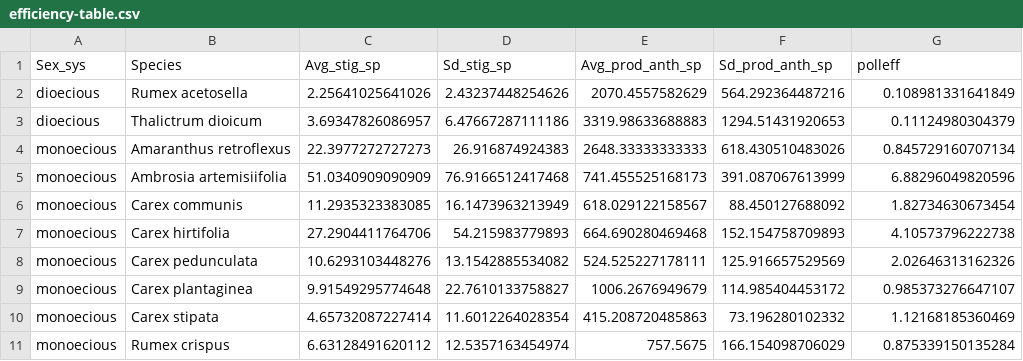
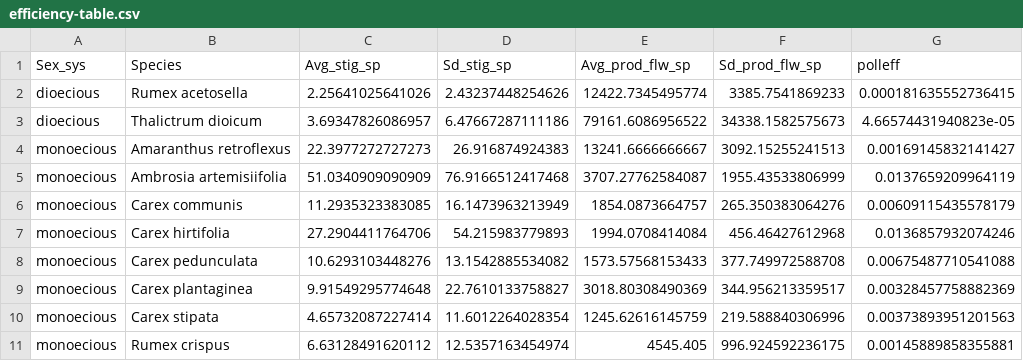
Before and after one commit to claireasmith/masters-thesis, a CSV file: processed-data/efficiency-table.csv, drawn as a sheet; only a part is shown; the diff covers the shown part only.

Commit message:
change PTE to per-flower pollen prod not per anther

```diff
--- a/processed-data/efficiency-table.csv
+++ b/processed-data/efficiency-table.csv
@@ -1,11 +1,11 @@
-"Sex_sys","Species","Avg_stig_sp","Sd_stig_sp","Avg_prod_anth_sp","Sd_prod_anth_sp","polleff"
-"dioecious","Rumex acetosella",2.25641025641026,2.43237448254626,2070.4557582629,564.292364487216,0.108981331641849
-"dioecious","Thalictrum dioicum",3.69347826086957,6.47667287111186,3319.98633688883,1294.51431920653,0.11124980304379
-"monoecious","Amaranthus retroflexus",22.3977272727273,26.916874924383,2648.33333333333,618.430510483026,0.845729160707134
-"monoecious","Ambrosia artemisiifolia",51.0340909090909,76.9166512417468,741.455525168173,391.087067613999,6.88296049820596
-"monoecious","Carex communis",11.2935323383085,16.1473963213949,618.029122158567,88.450127688092,1.82734630673454
-"monoecious","Carex hirtifolia",27.2904411764706,54.215983779893,664.690280469468,152.154758709893,4.10573796222738
-"monoecious","Carex pedunculata",10.6293103448276,13.1542885534082,524.525227178111,125.916657529569,2.02646313162326
-"monoecious","Carex plantaginea",9.91549295774648,22.7610133758827,1006.2676949679,114.985404453172,0.985373276647107
-"monoecious","Carex stipata",4.65732087227414,11.6012264028354,415.208720485863,73.196280102332,1.12168185360469
-"monoecious","Rumex crispus",6.63128491620112,12.5357163454974,757.5675,166.154098706029,0.875339150135284
+"Sex_sys","Species","Avg_stig_sp","Sd_stig_sp","Avg_prod_flw_sp","Sd_prod_flw_sp","polleff"
+"dioecious","Rumex acetosella",2.25641025641026,2.43237448254626,12422.7345495774,3385.7541869233,0.000181635552736415
+"dioecious","Thalictrum dioicum",3.69347826086957,6.47667287111186,79161.6086956522,34338.1582575673,4.66574431940823e-05
+"monoecious","Amaranthus retroflexus",22.3977272727273,26.916874924383,13241.6666666667,3092.15255241513,0.00169145832141427
+"monoecious","Ambrosia artemisiifolia",51.0340909090909,76.9166512417468,3707.27762584087,1955.43533806999,0.0137659209964119
+"monoecious","Carex communis",11.2935323383085,16.1473963213949,1854.0873664757,265.350383064276,0.00609115435578179
+"monoecious","Carex hirtifolia",27.2904411764706,54.215983779893,1994.0708414084,456.46427612968,0.0136857932074246
+"monoecious","Carex pedunculata",10.6293103448276,13.1542885534082,1573.57568153433,377.749972588708,0.00675487710541088
+"monoecious","Carex plantaginea",9.91549295774648,22.7610133758827,3018.80308490369,344.956213359517,0.00328457758882369
+"monoecious","Carex stipata",4.65732087227414,11.6012264028354,1245.62616145759,219.588840306996,0.00373893951201563
+"monoecious","Rumex crispus",6.63128491620112,12.5357163454974,4545.405,996.924592236175,0.00145889858355881
```
Also changed, not shown: 24 edited cells elsewhere in this file, 6 other files.
